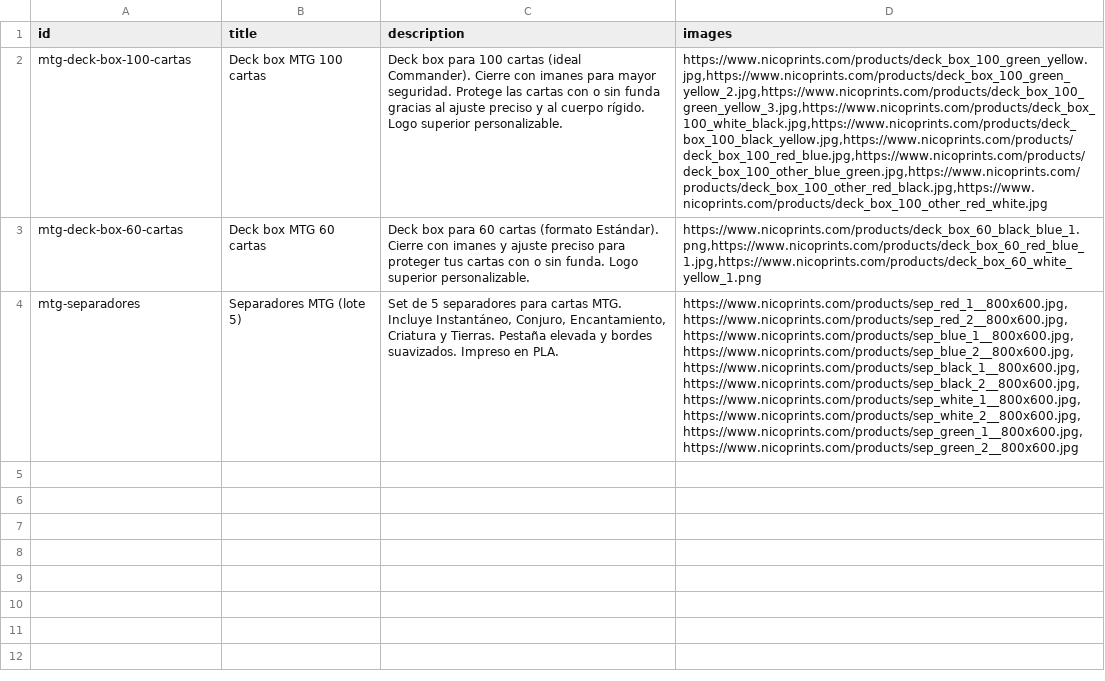
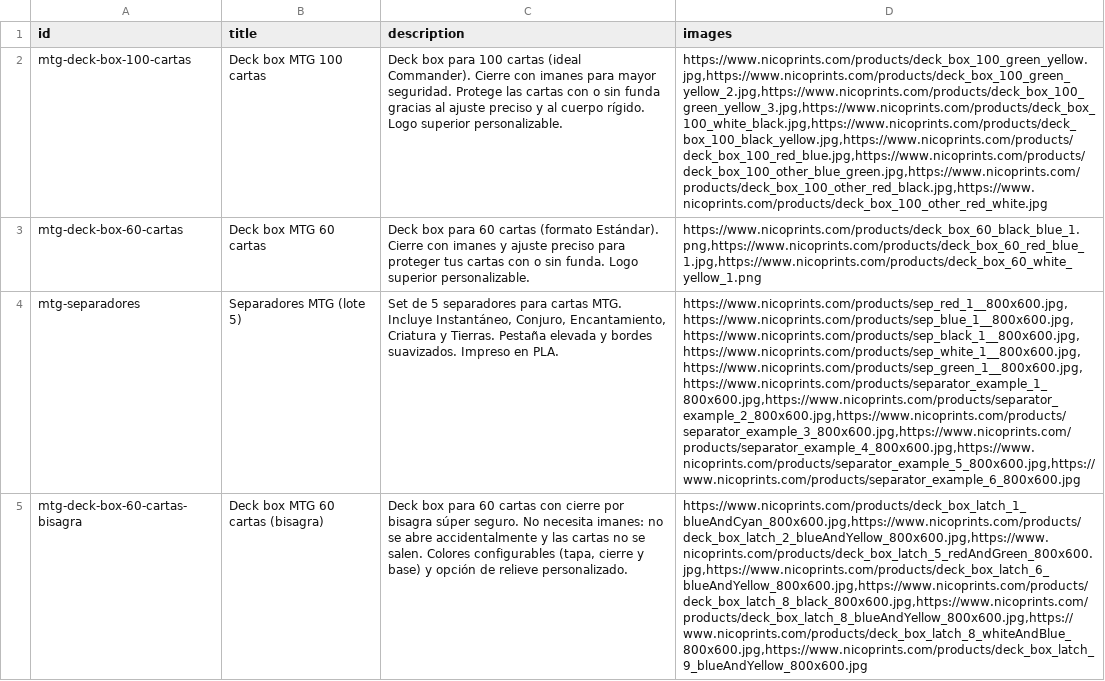
Before and after one commit to nicoyuste/NicoPrints, a CSV file: predis_magic_products.csv, drawn as a sheet; the diff names each change by its address in the sheet, - before the commit and + after, or states it on an @@ line.

Commit message:
Better images and new products

```diff
--- a/predis_magic_products.csv
+++ b/predis_magic_products.csv
-D4 (images): https://www.nicoprints.com/products/sep_red_1__800x600.jpg,https://www.nicoprints.com/products/sep_red_2__800x600.jpg,https://www.nicoprints.com/products/sep_blue_1__800x600.jpg,https://www.nicoprints.com/products/sep_blue_2__800x600.jpg,https://www.nicoprints.com/products/sep_black_1__800x600.jpg,https://www.nicoprints.com/products/sep_black_2__800x600.jpg,https://www.nicoprints.com/products/sep_white_1__800x600.jpg,https://www.nicoprints.com/products/sep_white_2__800x600.jpg,https://www.nicoprints.com/products/sep_green_1__800x600.jpg,https://www.nicoprints.com/products/sep_green_2__800x600.jpg
+D4 (images): https://www.nicoprints.com/products/sep_red_1__800x600.jpg,https://www.nicoprints.com/products/sep_blue_1__800x600.jpg,https://www.nicoprints.com/products/sep_black_1__800x600.jpg,https://www.nicoprints.com/products/sep_white_1__800x600.jpg,https://www.nicoprints.com/products/sep_green_1__800x600.jpg,https://www.nicoprints.com/products/separator_example_1_800x600.jpg,https://www.nicoprints.com/products/separator_example_2_800x600.jpg,https://www.nicoprints.com/products/separator_example_3_800x600.jpg,https://www.nicoprints.com/products/separator_example_4_800x600.jpg,https://www.nicoprints.com/products/separator_example_5_800x600.jpg,https://www.nicoprints.com/products/separator_example_6_800x600.jpg
+row 5: mtg-deck-box-60-cartas-bisagra | Deck box MTG 60 cartas (bisagra) | Deck box para 60 cartas con cierre por bisagra súper seguro. No necesita imanes: no se abre accidentalmente y las cartas no se salen. Colores configurables (tapa, cierre y base) y opción de relieve personalizado. | https://www.nicoprints.com/products/deck_box_latch_1_blueAndCyan_800x600.jpg,https://www.nicoprints.com/products/deck_box_latch_2_blueAndYellow_800x600.jpg,https://www.nicoprints.com/products/deck_box_latch_5_redAndGreen_800x600.jpg,https://www.nicoprints.com/products/deck_box_latch_6_blueAndYellow_800x600.jpg,https://www.nicoprints.com/products/deck_box_latch_8_black_800x600.jpg,https://www.nicoprints.com/products/deck_box_latch_8_blueAndYellow_800x600.jpg,https://www.nicoprints.com/products/deck_box_latch_8_whiteAndBlue_800x600.jpg,https://www.nicoprints.com/products/deck_box_latch_9_blueAndYellow_800x600.jpg
```
Also changed, not shown: 23 other files.
